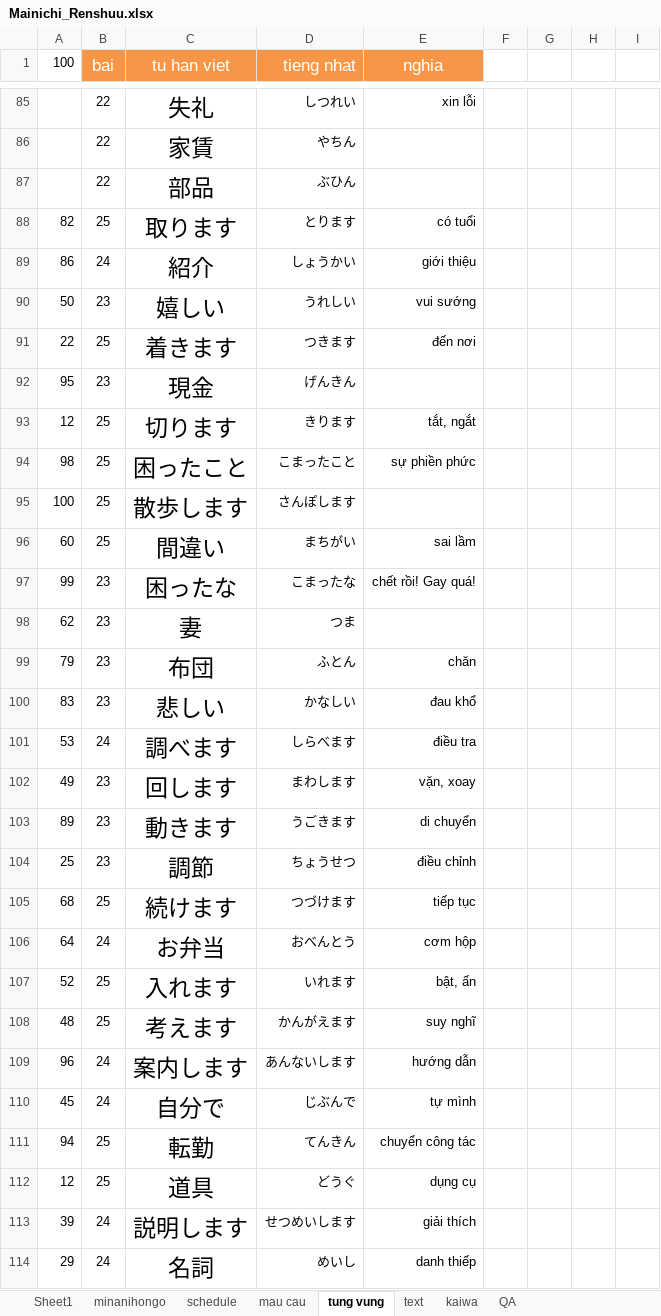
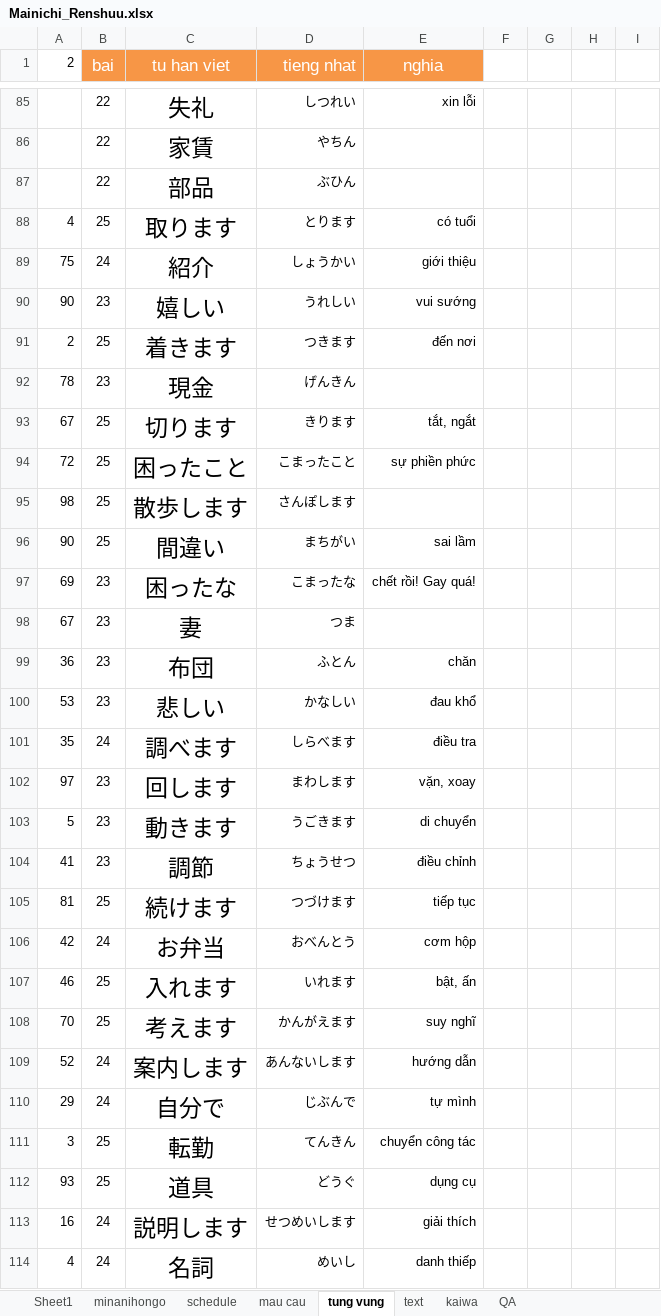
Before and after one commit to mrMgt/NihonGo, an Excel workbook: Mainichi_Renshuu.xlsx, sheet tung vung, drawn as a sheet; only a part is shown, gaps mark what is left out; values as stored, in another font and other column widths than the file's, no borders; the diff covers the shown part only; the diff names each change by its address in the sheet, - before the commit and + after, or states it on an @@ line.

```diff
--- a/Mainichi_Renshuu.xlsx (sheet tung vung)
+++ b/Mainichi_Renshuu.xlsx (sheet tung vung)
-A1: 100
+A1: 2
-A88 (2): 82
+A88 (2): 4
-A89 (2): 86
+A89 (2): 75
-A90 (2): 50
+A90 (2): 90
-A91 (2): 22
+A91 (2): 2
-A92 (2): 95
+A92 (2): 78
-A93 (2): 12
+A93 (2): 67
-A94 (2): 98
+A94 (2): 72
-A95 (2): 100
+A95 (2): 98
-A96 (2): 60
+A96 (2): 90
-A97 (2): 99
+A97 (2): 69
-A98 (2): 62
+A98 (2): 67
-A99 (2): 79
+A99 (2): 36
-A100 (2): 83
+A100 (2): 53
-A101 (2): 53
+A101 (2): 35
-A102 (2): 49
+A102 (2): 97
-A103 (2): 89
+A103 (2): 5
-A104 (2): 25
+A104 (2): 41
-A105 (2): 68
+A105 (2): 81
-A106 (2): 64
+A106 (2): 42
-A107 (2): 52
+A107 (2): 46
-A108 (2): 48
+A108 (2): 70
-A109 (2): 96
+A109 (2): 52
-A110 (2): 45
+A110 (2): 29
-A111 (2): 94
+A111 (2): 3
-A112 (2): 12
+A112 (2): 93
-A113 (2): 39
+A113 (2): 16
-A114 (2): 29
+A114 (2): 4
```
Also changed, not shown: 12 added rows, 376 edited cells and cell formats elsewhere in this sheet, sheet Sheet1, sheet minanihongo.
